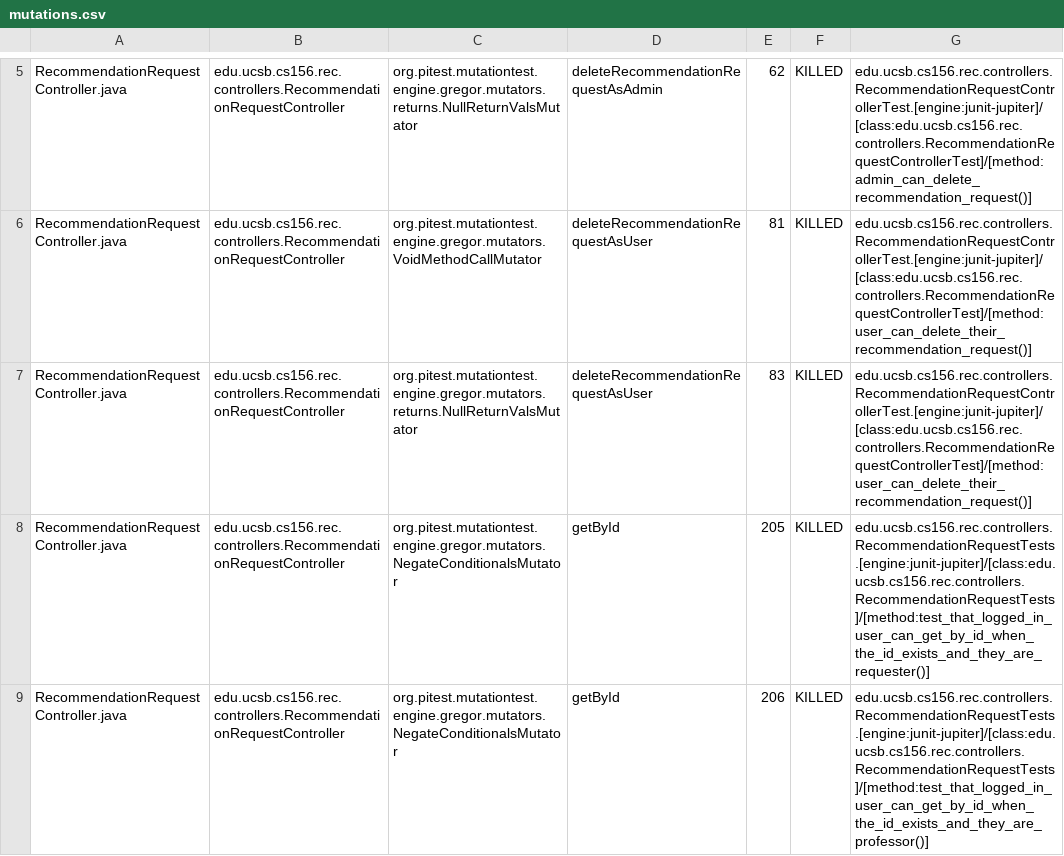
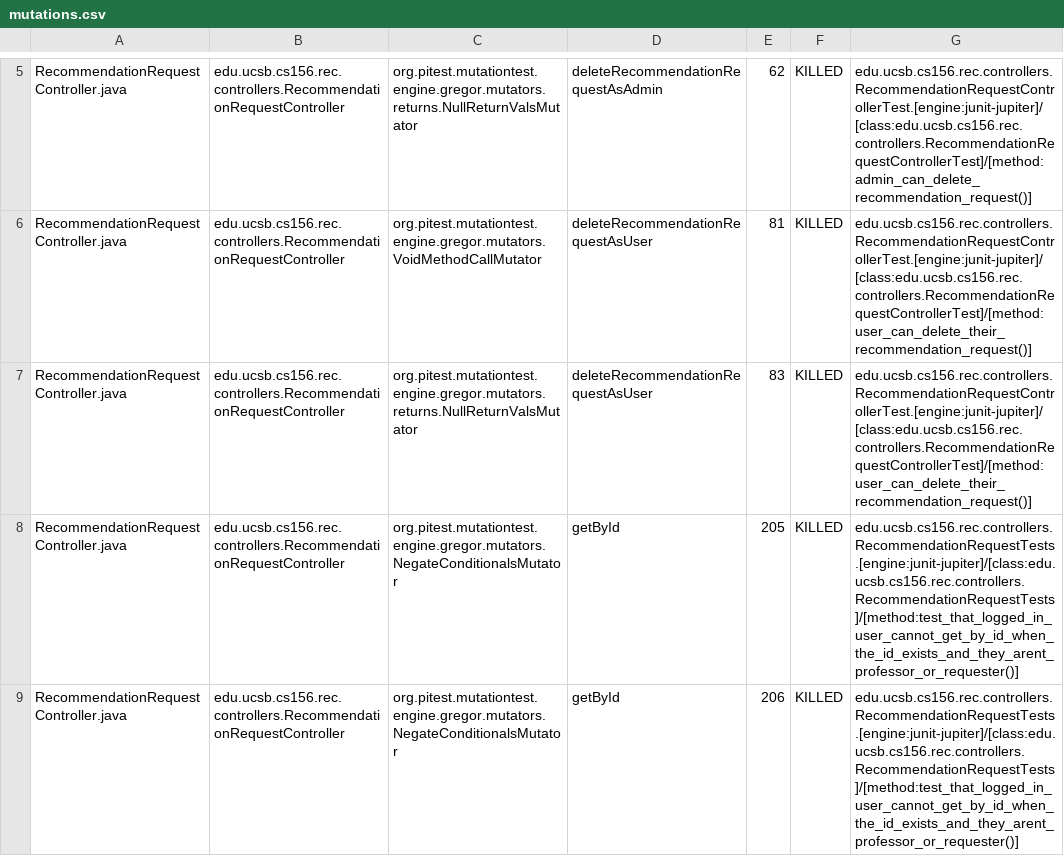
Before and after one commit to ucsb-cs156-s25/proj-rec-s25-16, a CSV file: prs/49/pitest/mutations.csv, drawn as a sheet; only a part is shown, gaps mark what is left out; the diff covers the shown part only.

Commit message:
Deploying to gh-pages from @ ucsb-cs156-s25/proj-rec-s25-16@fd004be1c24e0bbaf4904cb5d24643182ac20bc5 🚀

```diff
--- a/prs/49/pitest/mutations.csv
+++ b/prs/49/pitest/mutations.csv
@@ -7,3 +7,3 @@ RecommendationRequestController.java,edu.ucsb.cs156.rec.controllers.Recommendati
 RecommendationRequestController.java,edu.ucsb.cs156.rec.controllers.RecommendationRequestController,org.pitest.mutationtest.engine.gregor.mutators.returns.NullReturnValsMutator,deleteRecommendationRequestAsUser,83,KILLED,edu.ucsb.cs156.rec.controllers.RecommendationRequestControllerTest.[engine:junit-jupiter]/[class:edu.ucsb.cs156.rec.controllers.RecommendationRequestControllerTest]/[method:user_can_delete_their_recommendation_request()]
-RecommendationRequestController.java,edu.ucsb.cs156.rec.controllers.RecommendationRequestController,org.pitest.mutationtest.engine.gregor.mutators.NegateConditionalsMutator,getById,205,KILLED,edu.ucsb.cs156.rec.controllers.RecommendationRequestTests.[engine:junit-jupiter]/[class:edu.ucsb.cs156.rec.controllers.RecommendationRequestTests]/[method:test_that_logged_in_user_can_get_by_id_when_the_id_exists_and_they_are_requester()]
-RecommendationRequestController.java,edu.ucsb.cs156.rec.controllers.RecommendationRequestController,org.pitest.mutationtest.engine.gregor.mutators.NegateConditionalsMutator,getById,206,KILLED,edu.ucsb.cs156.rec.controllers.RecommendationRequestTests.[engine:junit-jupiter]/[class:edu.ucsb.cs156.rec.controllers.RecommendationRequestTests]/[method:test_that_logged_in_user_can_get_by_id_when_the_id_exists_and_they_are_professor()]
+RecommendationRequestController.java,edu.ucsb.cs156.rec.controllers.RecommendationRequestController,org.pitest.mutationtest.engine.gregor.mutators.NegateConditionalsMutator,getById,205,KILLED,edu.ucsb.cs156.rec.controllers.RecommendationRequestTests.[engine:junit-jupiter]/[class:edu.ucsb.cs156.rec.controllers.RecommendationRequestTests]/[method:test_that_logged_in_user_cannot_get_by_id_when_the_id_exists_and_they_arent_professor_or_requester()]
+RecommendationRequestController.java,edu.ucsb.cs156.rec.controllers.RecommendationRequestController,org.pitest.mutationtest.engine.gregor.mutators.NegateConditionalsMutator,getById,206,KILLED,edu.ucsb.cs156.rec.controllers.RecommendationRequestTests.[engine:junit-jupiter]/[class:edu.ucsb.cs156.rec.controllers.RecommendationRequestTests]/[method:test_that_logged_in_user_cannot_get_by_id_when_the_id_exists_and_they_arent_professor_or_requester()]
```
Also changed, not shown: 17 edited cells elsewhere in this file, 11 other files.
